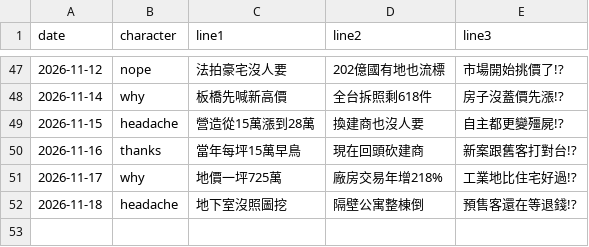
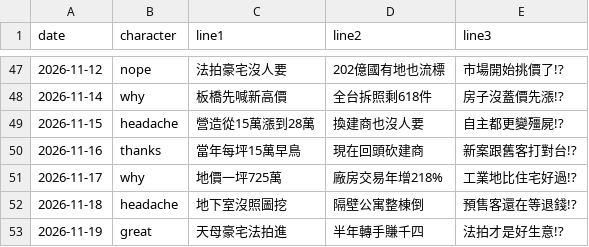
Before and after one commit to gem6004/zhaisubao-cards, a CSV file: log.csv, drawn as a sheet; only a part is shown, gaps mark what is left out; the diff names each change by its address in the sheet, - before the commit and + after, or states it on an @@ line.

```diff
--- a/log.csv
+++ b/log.csv
+row 53: 2026-11-19 | great | 天母豪宅法拍進 | 半年轉手賺千四 | 法拍才是好生意!?
```
Also changed, not shown: 1 other file.
